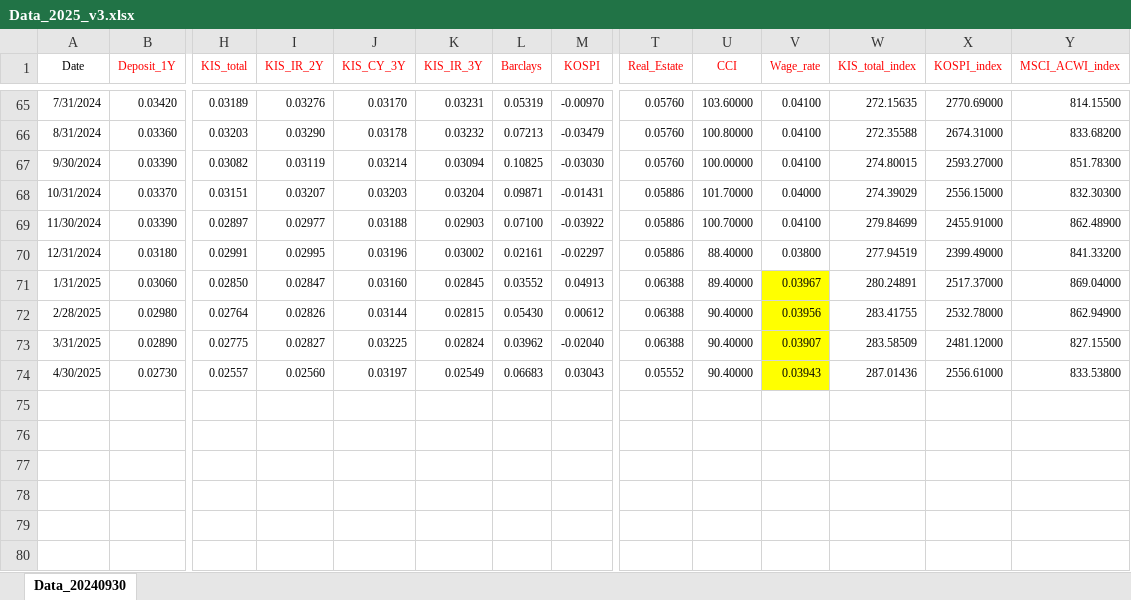
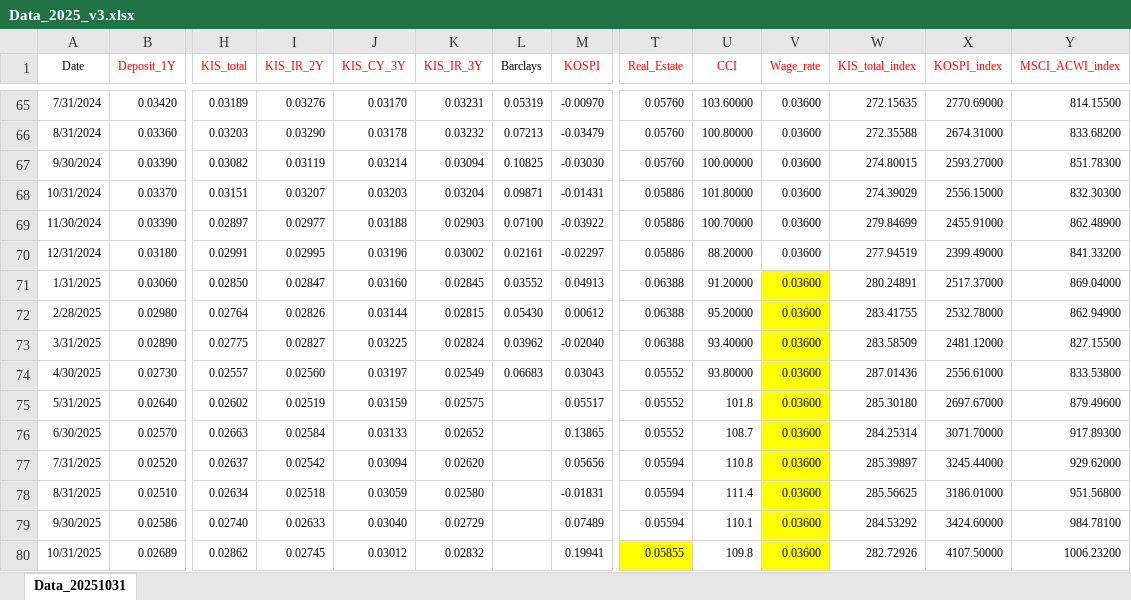
Before and after one commit to bobkim67/K-ALM, an Excel workbook: Data_2025_v3.xlsx, sheet Data_20251031, drawn as a sheet; only a part is shown, gaps mark what is left out; values as stored, in another font and other column widths than the file's, no borders; rows hold the shown columns only; the diff covers the shown part only; the diff names each change by its address in the sheet, - before the commit and + after, or states it on an @@ line.

```diff
--- a/Data_2025_v3.xlsx (sheet Data_20251031)
+++ b/Data_2025_v3.xlsx (sheet Data_20251031)
-sheet tab: Data_20240930
+sheet tab: Data_20251031
-L1 text colour: #FF0000
+L1 text colour: black
-V65:V67 (Wage_rate): 0.04100
+V65:V67 (Wage_rate): 0.03600
-U68 (CCI): 101.70000
+U68 (CCI): 101.80000
-V68 (Wage_rate): 0.04000
+V68 (Wage_rate): 0.03600
-V69 (Wage_rate): 0.04100
+V69 (Wage_rate): 0.03600
-U70 (CCI): 88.40000
+U70 (CCI): 88.20000
-V70 (Wage_rate): 0.03800
+V70 (Wage_rate): 0.03600
-U71 (CCI): 89.40000
+U71 (CCI): 91.20000
-V71 (Wage_rate): 0.03967
+V71 (Wage_rate): 0.03600
-U72 (CCI): 90.40000
+U72 (CCI): 95.20000
-V72 (Wage_rate): 0.03956
+V72 (Wage_rate): 0.03600
-U73 (CCI): 90.40000
+U73 (CCI): 93.40000
-V73 (Wage_rate): 0.03907
+V73 (Wage_rate): 0.03600
-U74 (CCI): 90.40000
+U74 (CCI): 93.80000
-V74 (Wage_rate): 0.03943
+V74 (Wage_rate): 0.03600
+row 75: 5/31/2025 | 0.02640 | 0.02602 | 0.02519 | 0.03159 | 0.02575 |  | 0.05517 | 0.05552 | 101.8 | 0.03600 | 285.30180 | 2697.67000 | 879.49600
+row 76: 6/30/2025 | 0.02570 | 0.02663 | 0.02584 | 0.03133 | 0.02652 |  | 0.13865 | 0.05552 | 108.7 | 0.03600 | 284.25314 | 3071.70000 | 917.89300
+row 77: 7/31/2025 | 0.02520 | 0.02637 | 0.02542 | 0.03094 | 0.02620 |  | 0.05656 | 0.05594 | 110.8 | 0.03600 | 285.39897 | 3245.44000 | 929.62000
+row 78: 8/31/2025 | 0.02510 | 0.02634 | 0.02518 | 0.03059 | 0.02580 |  | -0.01831 | 0.05594 | 111.4 | 0.03600 | 285.56625 | 3186.01000 | 951.56800
+row 79: 9/30/2025 | 0.02586 | 0.02740 | 0.02633 | 0.03040 | 0.02729 |  | 0.07489 | 0.05594 | 110.1 | 0.03600 | 284.53292 | 3424.60000 | 984.78100
+row 80: 10/31/2025 | 0.02689 | 0.02862 | 0.02745 | 0.03012 | 0.02832 |  | 0.19941 | 0.05855 | 109.8 | 0.03600 | 282.72926 | 4107.50000 | 1006.23200
```
Also changed, not shown: 45 edited cells elsewhere in this sheet, formulas that keep their value, 기초율_v0.xlsx, 명부_v0.xlsx, 1 other file.
